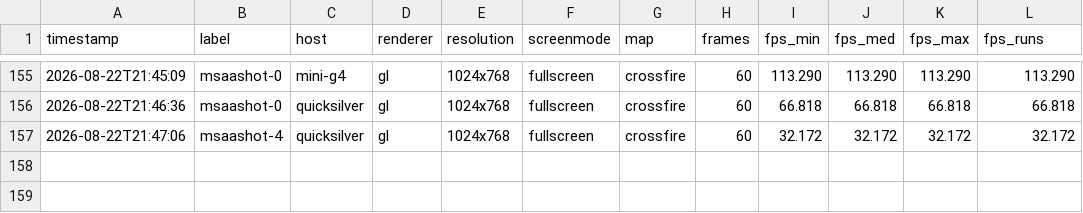
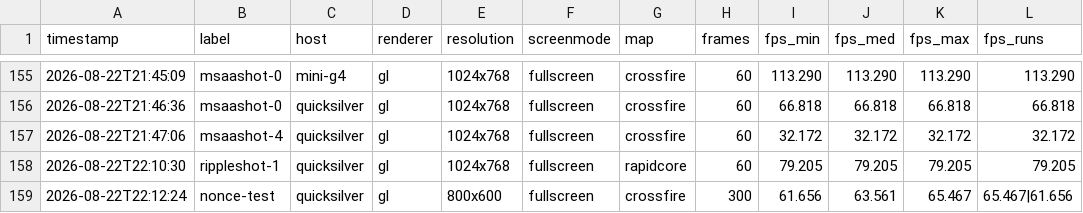
Before and after one commit to matthewdeaves/old-mac-half-life-1, a CSV file: benchmarks/results.csv, drawn as a sheet; only a part is shown, gaps mark what is left out; the diff names each change by its address in the sheet, - before the commit and + after, or states it on an @@ line.

Commit message:
bench: claim a machine with a nonce, so a sibling session cannot drop the lock
fleet-bench.sh claimed with a plain --acquire and no exported BENCH_LOCK_CLAIM,
so the owner file carried no claim= and release fell back to matching
user@host:repo. That string is byte-identical for two sessions working in this
repo at once, so either could drop the other's lock mid-run with no error.

It was also the last caller in all seven repos still relying on that fallback,
which is why build-host cannot remove it yet.

One nonce for the whole sweep, because a run may hold several machines and the
trap releases all of them. An inherited BENCH_LOCK_CLAIM is honoured rather than
overwritten, so a caller that claimed these machines itself can still release
them.

Proved with the test that discriminates, on quicksilver, live:

  owner during the run:
    matt@...:old-mac-halflife claim=fleet-bench.92664.1787433144.28901 bench:nonce-test
  a sibling release with no BENCH_LOCK_CLAIM in the environment:
    "not ours; leaving it", exit 1, lock still held
  the run's own release:
    completed, host free in --status afterwards

Before this the sibling release would have succeeded. Same-repo-nested and
different-host cases prove nothing here, which is why neither was used.

The results.csv row is that test run.

Refs #12.

```diff
--- a/benchmarks/results.csv
+++ b/benchmarks/results.csv
+row 158: 2026-08-22T22:10:30 | rippleshot-1 | quicksilver | gl | 1024x768 | fullscreen | rapidcore | 60 | 79.205 | 79.205 | 79.205 | 79.205
+row 159: 2026-08-22T22:12:24 | nonce-test | quicksilver | gl | 800x600 | fullscreen | crossfire | 300 | 61.656 | 63.561 | 65.467 | 65.467|61.656
```
Also changed, not shown: 1 other file.
